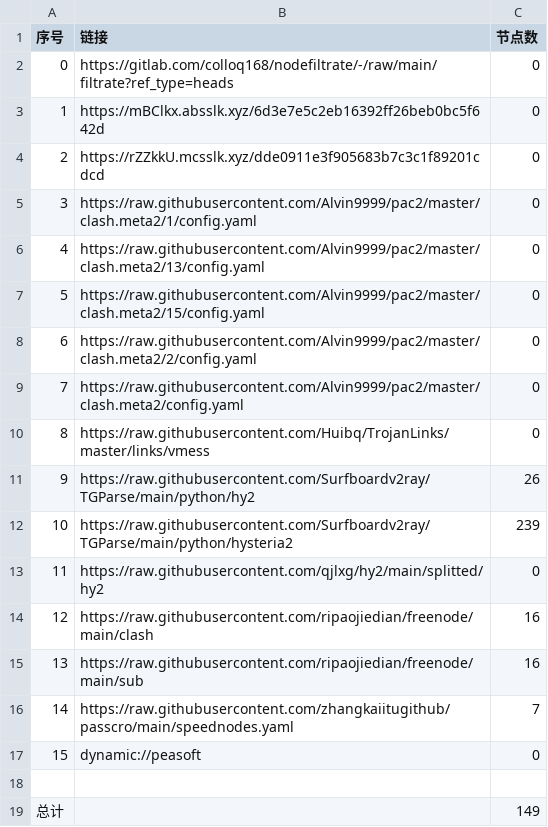
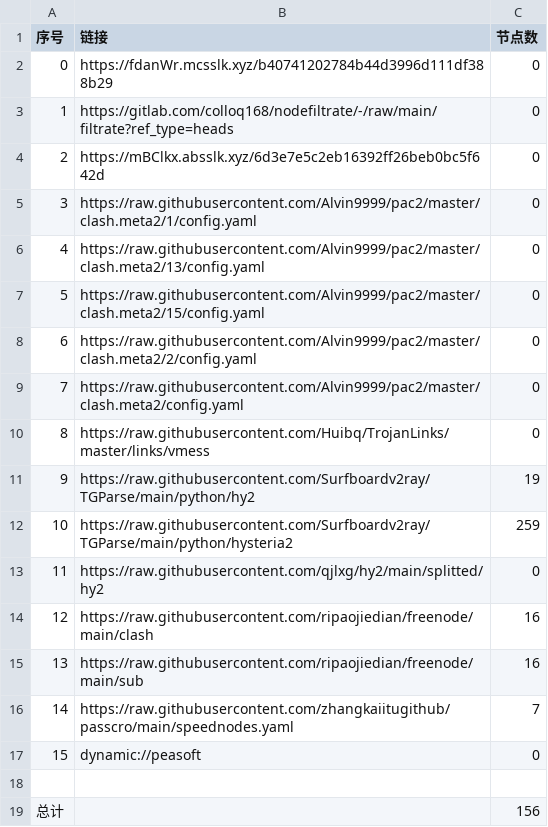
Before and after one commit to jamph826/NoMoreWalls, a CSV file: list_result.csv, drawn as a sheet.

```diff
--- a/list_result.csv
+++ b/list_result.csv
@@ -1,5 +1,5 @@
 序号,链接,节点数
-0,https://gitlab.com/colloq168/nodefiltrate/-/raw/main/filtrate?ref_type=heads,0
-1,https://mBClkx.absslk.xyz/6d3e7e5c2eb16392ff26beb0bc5f642d,0
-2,https://rZZkkU.mcsslk.xyz/dde0911e3f905683b7c3c1f89201cdcd,0
+0,https://fdanWr.mcsslk.xyz/b40741202784b44d3996d111df388b29,0
+1,https://gitlab.com/colloq168/nodefiltrate/-/raw/main/filtrate?ref_type=heads,0
+2,https://mBClkx.absslk.xyz/6d3e7e5c2eb16392ff26beb0bc5f642d,0
 3,https://raw.githubusercontent.com/Alvin9999/pac2/master/clash.meta2/1/config.yaml,0
@@ -10,4 +10,4 @@
 8,https://raw.githubusercontent.com/Huibq/TrojanLinks/master/links/vmess,0
-9,https://raw.githubusercontent.com/Surfboardv2ray/TGParse/main/python/hy2,26
-10,https://raw.githubusercontent.com/Surfboardv2ray/TGParse/main/python/hysteria2,239
+9,https://raw.githubusercontent.com/Surfboardv2ray/TGParse/main/python/hy2,19
+10,https://raw.githubusercontent.com/Surfboardv2ray/TGParse/main/python/hysteria2,259
 11,https://raw.githubusercontent.com/qjlxg/hy2/main/splitted/hy2,0
@@ -18,2 +18,2 @@
 
-总计,,149
+总计,,156
```
Also changed, not shown: 14 other files.
